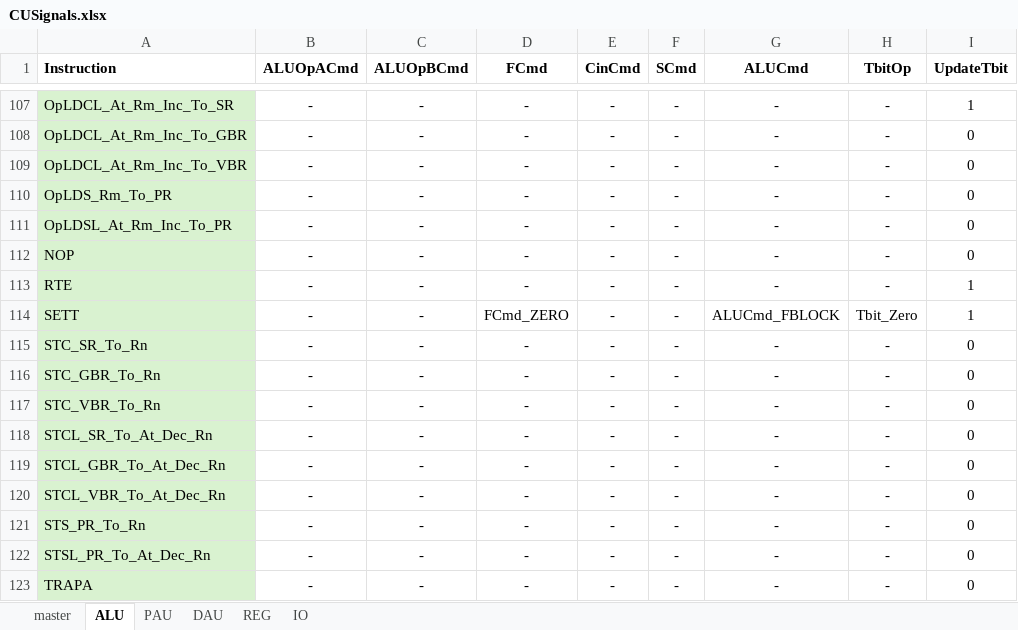
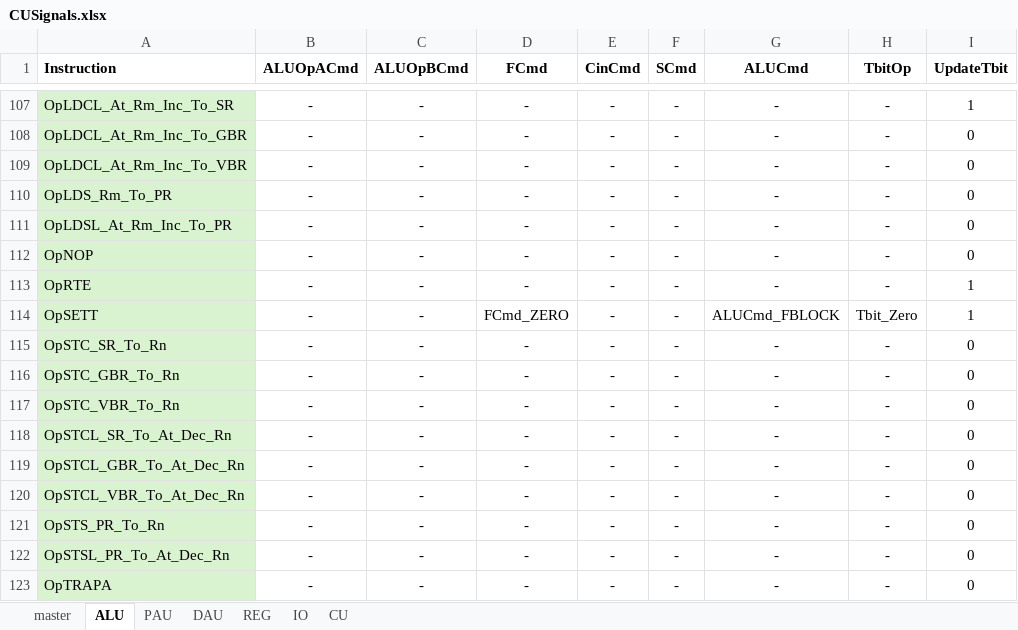
Before and after one commit to garrettknuf/EE188, an Excel workbook: HW2/autogen/CUSignals.xlsx, sheet ALU, drawn as a sheet; only a part is shown, gaps mark what is left out; values as stored, in another font and other column widths than the file's, no borders; table styles not drawn; the diff names each change by its address in the sheet, - before the commit and + after, or states it on an @@ line.

```diff
--- a/HW2/autogen/CUSignals.xlsx (sheet ALU)
+++ b/HW2/autogen/CUSignals.xlsx (sheet ALU)
+sheet tab: CU
-A112 (Instruction): NOP
+A112 (Instruction): OpNOP
-A113 (Instruction): RTE
+A113 (Instruction): OpRTE
-A114 (Instruction): SETT
+A114 (Instruction): OpSETT
-A115 (Instruction): STC_SR_To_Rn
+A115 (Instruction): OpSTC_SR_To_Rn
-A116 (Instruction): STC_GBR_To_Rn
+A116 (Instruction): OpSTC_GBR_To_Rn
-A117 (Instruction): STC_VBR_To_Rn
+A117 (Instruction): OpSTC_VBR_To_Rn
-A118 (Instruction): STCL_SR_To_At_Dec_Rn
+A118 (Instruction): OpSTCL_SR_To_At_Dec_Rn
-A119 (Instruction): STCL_GBR_To_At_Dec_Rn
+A119 (Instruction): OpSTCL_GBR_To_At_Dec_Rn
-A120 (Instruction): STCL_VBR_To_At_Dec_Rn
+A120 (Instruction): OpSTCL_VBR_To_At_Dec_Rn
-A121 (Instruction): STS_PR_To_Rn
+A121 (Instruction): OpSTS_PR_To_Rn
-A122 (Instruction): STSL_PR_To_At_Dec_Rn
+A122 (Instruction): OpSTSL_PR_To_At_Dec_Rn
-A123 (Instruction): TRAPA
+A123 (Instruction): OpTRAPA
```
Also changed, not shown: sheet master, sheet IO, 3 other files.
